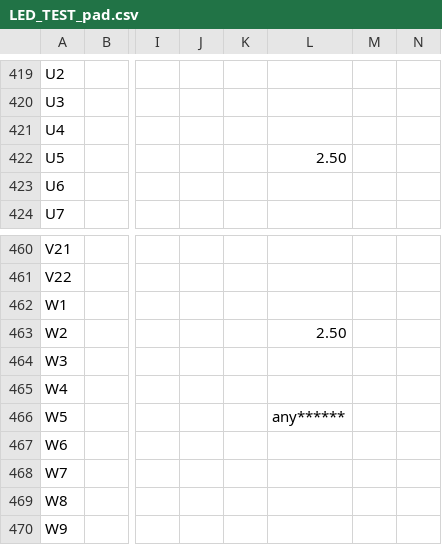
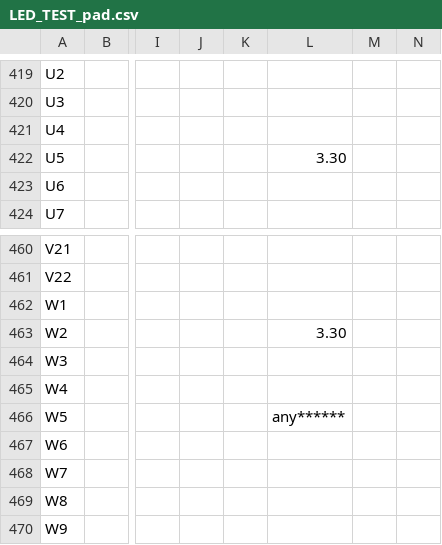
Before and after one commit to deyan-levski/jcfpga, a CSV file: LX150/LED_TEST_pad.csv, drawn as a sheet; only a part is shown, gaps mark what is left out; the diff covers the shown part only; the diff names each change by its address in the sheet, - before the commit and + after, or states it on an @@ line.

```diff
--- a/LX150/LED_TEST_pad.csv
+++ b/LX150/LED_TEST_pad.csv
-L422: 2.50
+L422: 3.30
-L463: 2.50
+L463: 3.30
```
Also changed, not shown: 28 edited cells elsewhere in this file, 48 other files.
